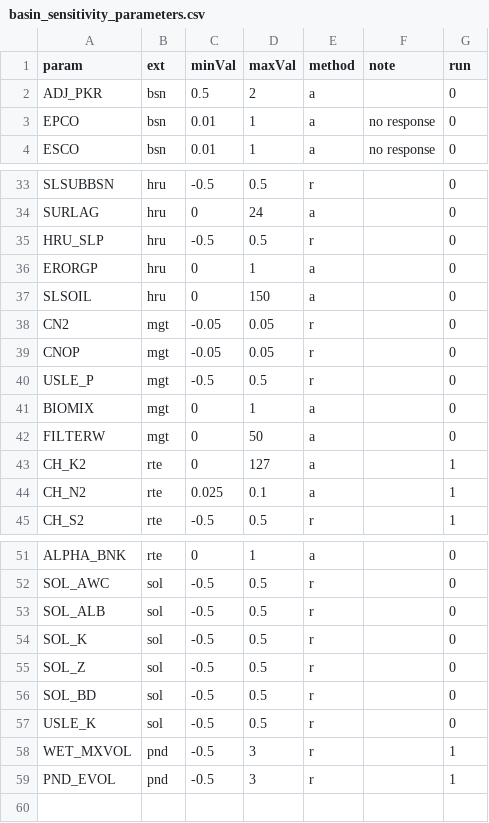
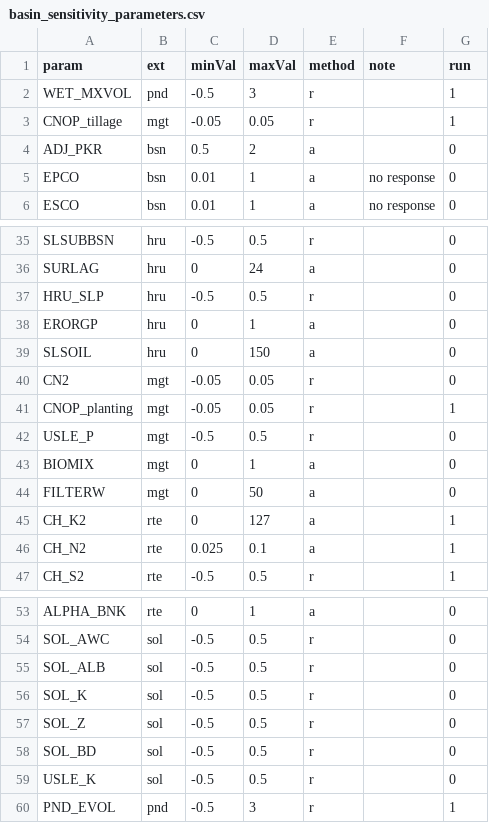
Before and after one commit to dnrwaterqualitymodeling/wisconsinRiverTMDL, a CSV file: calibration/sensitivity_analysis/basin_sensitivity_parameters.csv, drawn as a sheet; only a part is shown, gaps mark what is left out.

Commit message:
updating sens scripts for windows and cnop

```diff
--- a/calibration/sensitivity_analysis/basin_sensitivity_parameters.csv
+++ b/calibration/sensitivity_analysis/basin_sensitivity_parameters.csv
@@ -1,2 +1,4 @@
 param,ext,minVal,maxVal,method,note,run
+WET_MXVOL,pnd,-0.5,3,r,,1
+CNOP_tillage,mgt,-0.05,0.05,r,,1
 ADJ_PKR,bsn,0.5,2,a,,0
@@ -38,3 +40,3 @@ SLSOIL,hru,0,150,a,,0
 CN2,mgt,-0.05,0.05,r,,0
-CNOP,mgt,-0.05,0.05,r,,0
+CNOP_planting,mgt,-0.05,0.05,r,,1
 USLE_P,mgt,-0.5,0.5,r,,0
@@ -57,3 +59,2 @@ SOL_BD,sol,-0.5,0.5,r,,0
 USLE_K,sol,-0.5,0.5,r,,0
-WET_MXVOL,pnd,-0.5,3,r,,1
 PND_EVOL,pnd,-0.5,3,r,,1
```
Also changed, not shown: 2 other files.
